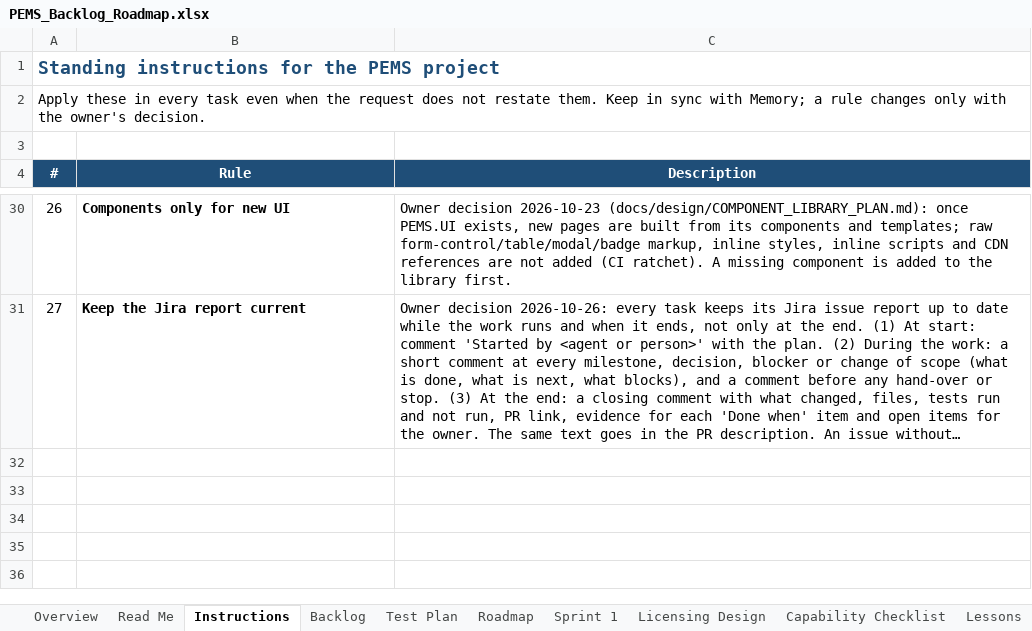
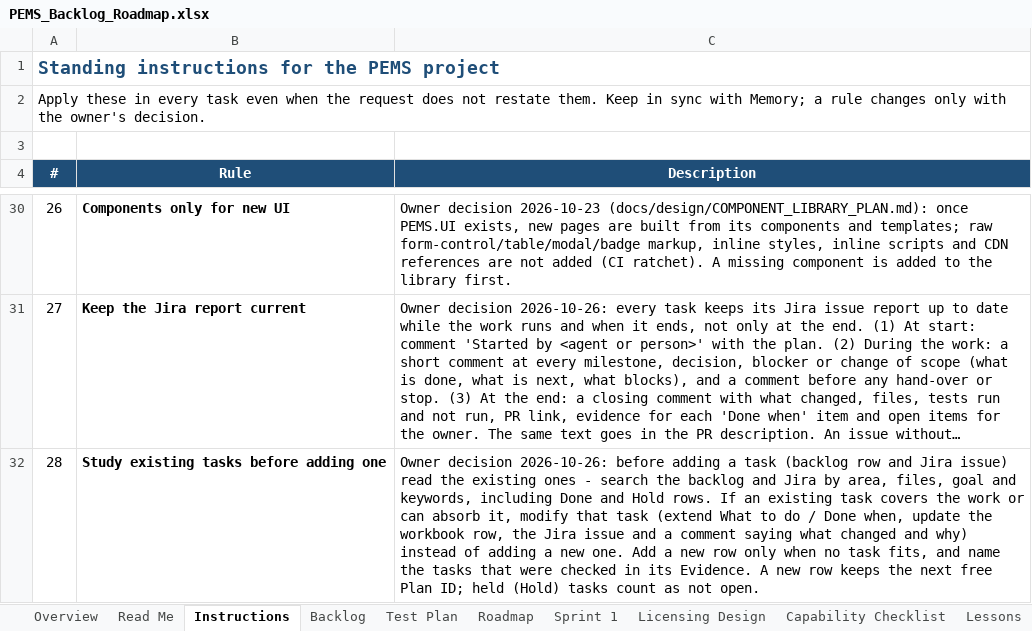
Before and after one commit to atapems-tech/PEMS, an Excel workbook: plan/PEMS_Backlog_Roadmap.xlsx, sheet Instructions, drawn as a sheet; only a part is shown, gaps mark what is left out; long unchanged cells end in …; values as stored, in another font and other column widths than the file's, no borders; the diff names each change by its address in the sheet, - before the commit and + after, or states it on an @@ line.

```diff
--- a/plan/PEMS_Backlog_Roadmap.xlsx (sheet Instructions)
+++ b/plan/PEMS_Backlog_Roadmap.xlsx (sheet Instructions)
+row 32: 28 | Study existing tasks before adding one | Owner decision 2026-10-26: before adding a task (backlog row and Jira issue) read the existing ones - search the backlog and Jira by area, files, goal and keywords, including Done and Hold rows. If an existing task covers the work or can absorb it, modify that task (extend What to do / Done when, update the workbook row, the Jira issue and a comment saying what changed and why) instead of adding a new one. Add a new row only when no task fits, and name the tasks that were checked in its Evidence. A new row keeps the next free Plan ID; held (Hold) tasks count as not open.
```
Also changed, not shown: sheet Supportability Matrix, sheet Backlog, 7 other files.
